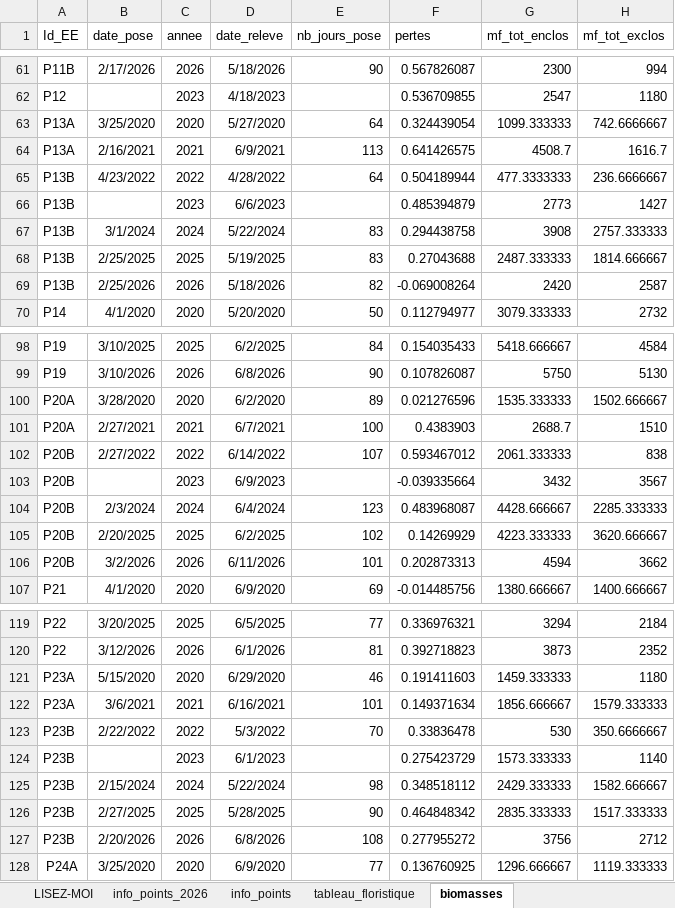
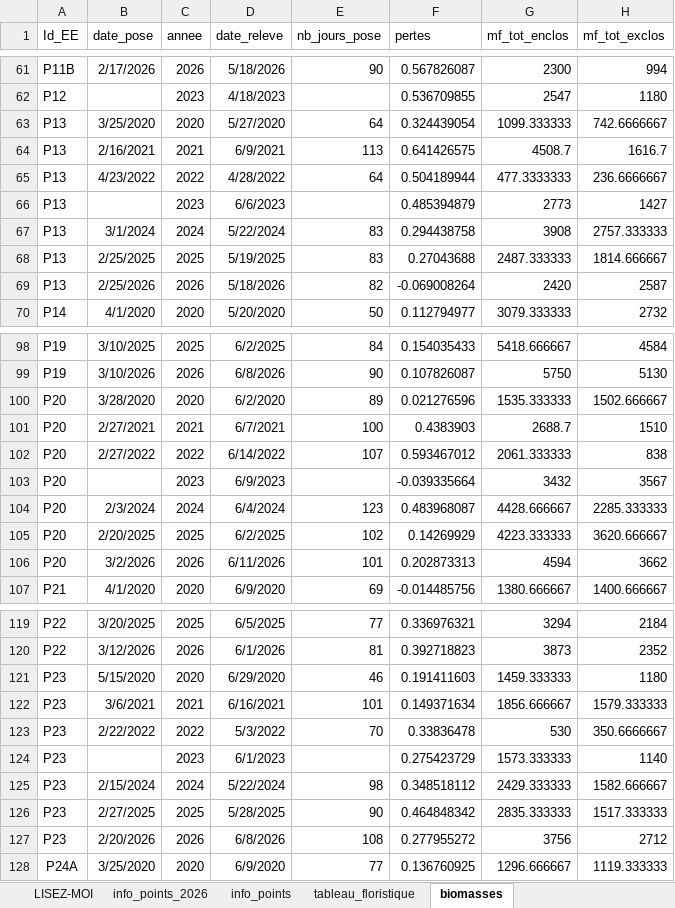
Before and after one commit to Gaban07/Analyses_Aubrac, an Excel workbook: prairies/data/Releves_prairies_biomasse_et_phyto.xlsx, sheet biomasses, drawn as a sheet; only a part is shown, gaps mark what is left out; values as stored, in another font and other column widths than the file's, no borders; the diff names each change by its address in the sheet, - before the commit and + after, or states it on an @@ line.

```diff
--- a/prairies/data/Releves_prairies_biomasse_et_phyto.xlsx (sheet biomasses)
+++ b/prairies/data/Releves_prairies_biomasse_et_phyto.xlsx (sheet biomasses)
-A63:A64 (Id_EE): P13A
+A63:A64 (Id_EE): P13
-A65:A69 (Id_EE): P13B
+A65:A69 (Id_EE): P13
-A100:A101 (Id_EE): P20A
+A100:A101 (Id_EE): P20
-A102:A106 (Id_EE): P20B
+A102:A106 (Id_EE): P20
-A121:A122 (Id_EE): P23A
+A121:A122 (Id_EE): P23
-A123:A127 (Id_EE): P23B
+A123:A127 (Id_EE): P23
```
Also changed, not shown: sheet info_points, sheet LISEZ-MOI, foret/data/abroutissement_foret_2026.xlsx, 22 other files.
